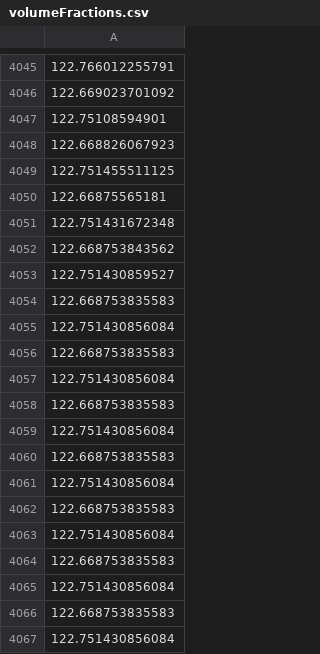
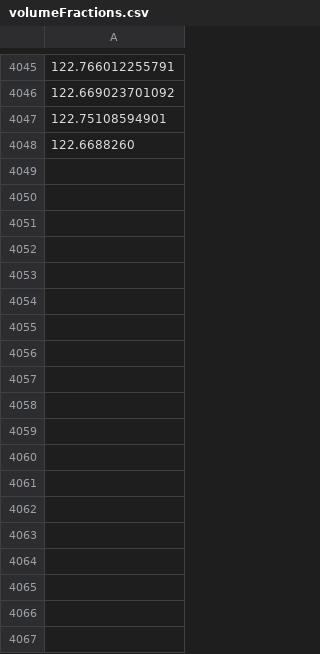
Before and after one commit to MasqueradeOfSilence/MLS-MPM-unity, a CSV file: MLS-MPM/Assets/Resources/volumeFractions.csv, drawn as a sheet; only a part is shown, gaps mark what is left out; the diff covers the shown part only.

```diff
--- a/MLS-MPM/Assets/Resources/volumeFractions.csv
+++ b/MLS-MPM/Assets/Resources/volumeFractions.csv
@@ -4047,21 +4047,2 @@
 122.75108594901
-122.668826067923
-122.751455511125
-122.66875565181
-122.751431672348
-122.668753843562
-122.751430859527
-122.668753835583
-122.751430856084
-122.668753835583
-122.751430856084
-122.668753835583
-122.751430856084
-122.668753835583
-122.751430856084
-122.668753835583
-122.751430856084
-122.668753835583
-122.751430856084
-122.668753835583
-122.751430856084
+122.6688260
```
Also changed, not shown: 29 removed rows elsewhere in this file, 1 other file.
